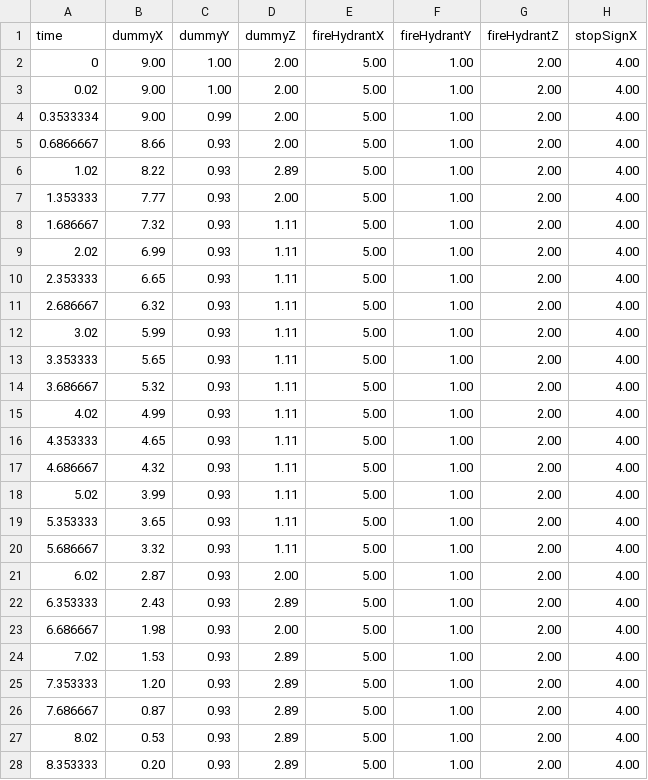
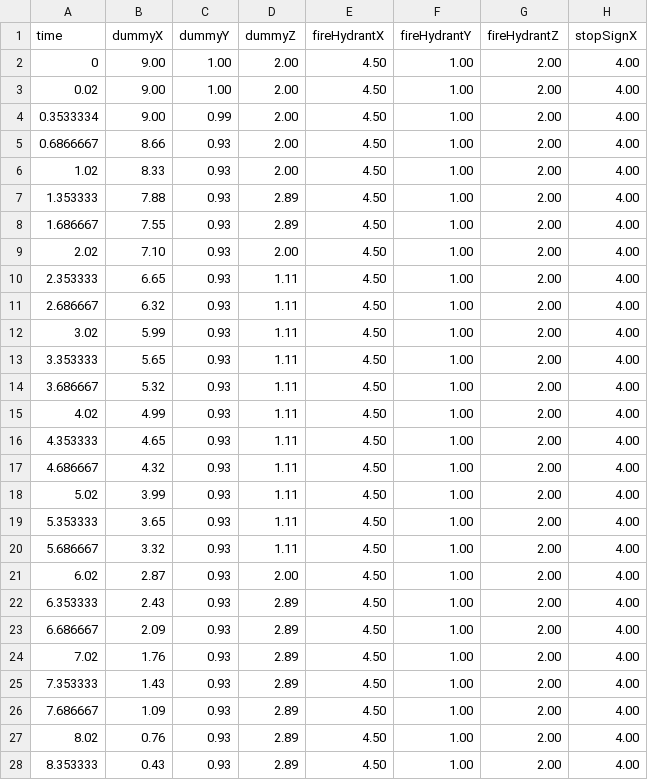
Before and after one commit to fosskat1/obstacle_avoidance_for_vips, a CSV file: trace.csv, drawn as a sheet; only a part is shown; the diff covers the shown part only; the diff names each change by its address in the sheet, - before the commit and + after, or states it on an @@ line.

```diff
--- a/trace.csv
+++ b/trace.csv
-E2:E28 (fireHydrantX): 5.00
+E2:E28 (fireHydrantX): 4.50
-B6 (dummyX): 8.22
+B6 (dummyX): 8.33
-D6 (dummyZ): 2.89
+D6 (dummyZ): 2.00
-B7 (dummyX): 7.77
+B7 (dummyX): 7.88
-D7 (dummyZ): 2.00
+D7 (dummyZ): 2.89
-B8 (dummyX): 7.32
+B8 (dummyX): 7.55
-D8 (dummyZ): 1.11
+D8 (dummyZ): 2.89
-B9 (dummyX): 6.99
+B9 (dummyX): 7.10
-D9 (dummyZ): 1.11
+D9 (dummyZ): 2.00
-B23 (dummyX): 1.98
+B23 (dummyX): 2.09
-D23 (dummyZ): 2.00
+D23 (dummyZ): 2.89
-B24 (dummyX): 1.53
+B24 (dummyX): 1.76
-B25 (dummyX): 1.20
+B25 (dummyX): 1.43
-B26 (dummyX): 0.87
+B26 (dummyX): 1.09
-B27 (dummyX): 0.53
+B27 (dummyX): 0.76
-B28 (dummyX): 0.20
+B28 (dummyX): 0.43
```
Also changed, not shown: 2 removed rows and 6 edited cells elsewhere in this file, 3 other files.
